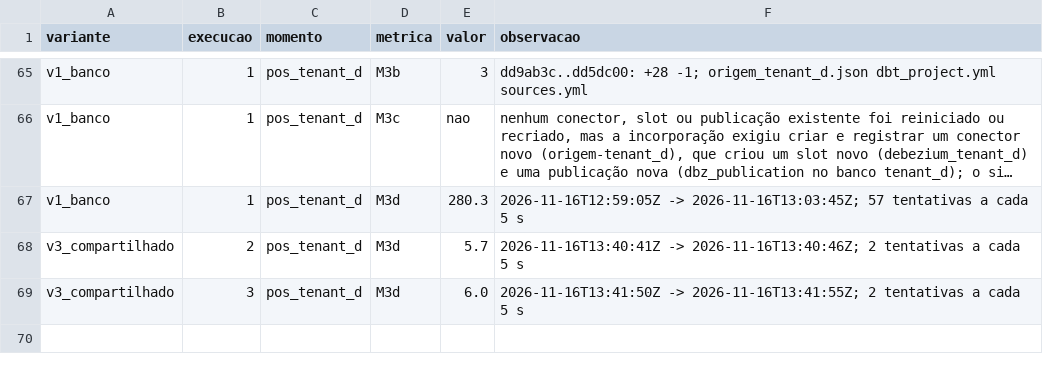
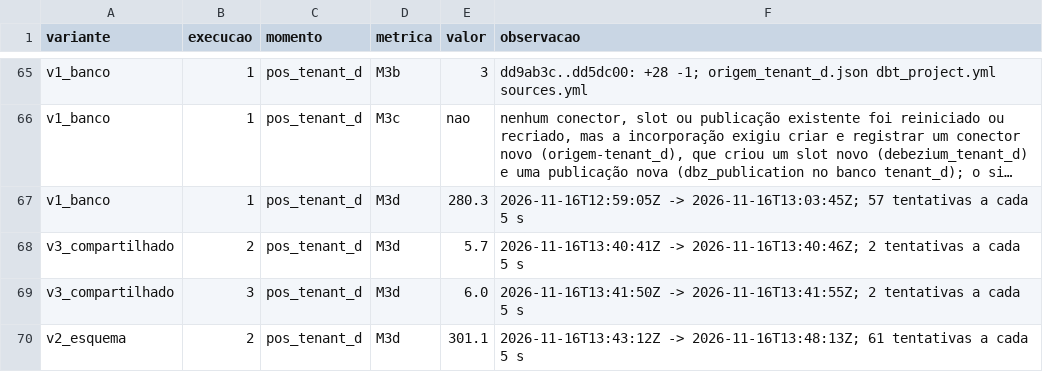
Before and after one commit to WillxBernardo/prototipo-multitenant, a CSV file: medicoes/resultados.csv, drawn as a sheet; only a part is shown, gaps mark what is left out; long unchanged cells end in …; the diff names each change by its address in the sheet, - before the commit and + after, or states it on an @@ line.

```diff
--- a/medicoes/resultados.csv
+++ b/medicoes/resultados.csv
+row 70: v2_esquema | 2 | pos_tenant_d | M3d | 301.1 | 2026-11-16T13:43:12Z -> 2026-11-16T13:48:13Z; 61 tentativas a cada 5 s
```
Also changed, not shown: medicoes/diario.csv, 6 other files.
